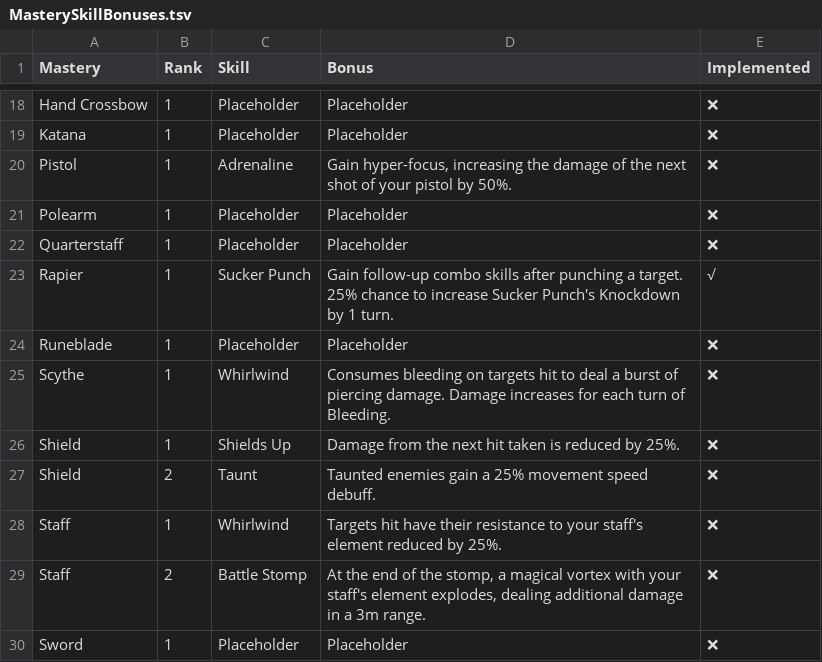
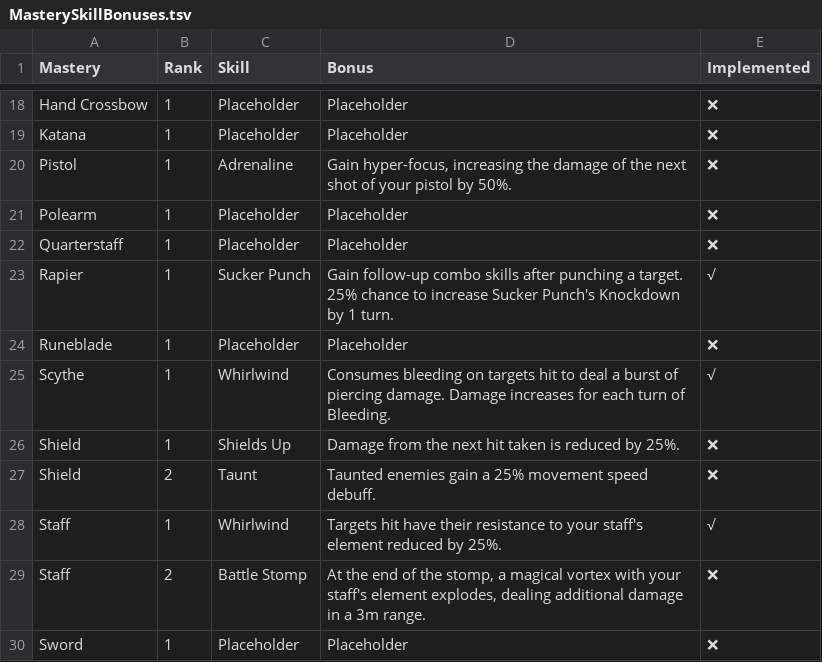
Before and after one commit to LaughingLeader-DOS2-Mods/WeaponExpansion, a TSV file: Spreadsheets/MasterySkillBonuses.tsv, drawn as a sheet; only a part is shown, gaps mark what is left out.

```diff
--- a/Spreadsheets/MasterySkillBonuses.tsv
+++ b/Spreadsheets/MasterySkillBonuses.tsv
@@ -24,6 +24,6 @@ Rapier	1	Sucker Punch	Gain follow-up combo skills after punching a target. 25% c
 Runeblade	1	Placeholder	Placeholder	❌
-Scythe	1	Whirlwind	Consumes bleeding on targets hit to deal a burst of piercing damage. Damage increases for each turn of Bleeding.	❌
+Scythe	1	Whirlwind	Consumes bleeding on targets hit to deal a burst of piercing damage. Damage increases for each turn of Bleeding.	√
 Shield	1	Shields Up	Damage from the next hit taken is reduced by 25%.	❌
 Shield	2	Taunt	Taunted enemies gain a 25% movement speed debuff.	❌
-Staff	1	Whirlwind	Targets hit have their resistance to your staff's element reduced by 25%.	❌
+Staff	1	Whirlwind	Targets hit have their resistance to your staff's element reduced by 25%.	√
 Staff	2	Battle Stomp	At the end of the stomp, a magical vortex with your staff's element explodes, dealing additional damage in a 3m range.	❌
```
Also changed, not shown: LocalKeys/LLWEAPONEX_Skills_MasteryParams.tsv, 13 other files.
